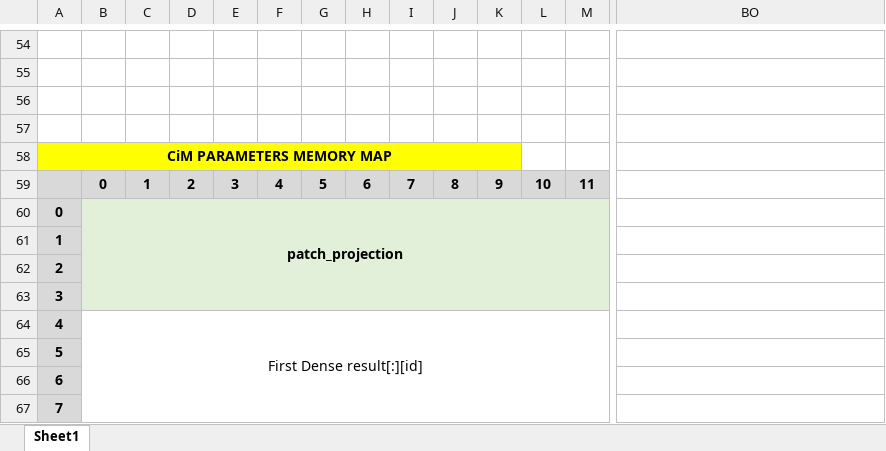
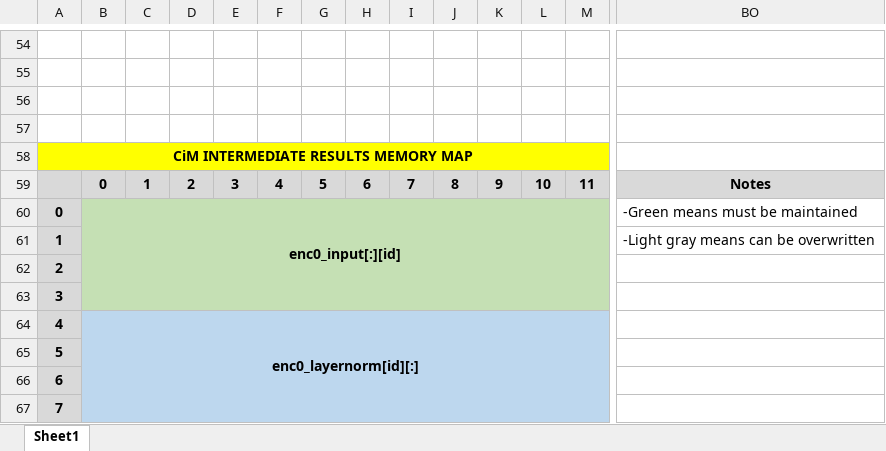
Before and after one commit to TristanRobitaille/engsci-thesis, an Excel workbook: asic/CiM_mem_map.xlsx, sheet Sheet1, drawn as a sheet; only a part is shown, gaps mark what is left out; values as stored, in another font and other column widths than the file's, no borders; removed rows and columns are numbered as before the commit, all else as after; rows hold the shown columns only; the diff covers the shown part only; the diff names each change by its address in the sheet, - before the commit and + after, or states it on an @@ line.

Commit message:
Now perfoms the first LayerNorm of encoder1

```diff
--- a/asic/CiM_mem_map.xlsx (sheet Sheet1)
+++ b/asic/CiM_mem_map.xlsx (sheet Sheet1)
-A58: CiM PARAMETERS MEMORY MAP
+A58: CiM INTERMEDIATE RESULTS MEMORY MAP
-A58:K58 merged
+A58:M58 merged
-L58:M58 fill: none
+L58:M58 fill: #FFFF00
-BO59: (empty)
+BO59: Notes
-BO59 fill: none
+BO59 fill: #D9D9D9
+BO59:BP59 merged
-row 60: 0 | patch_projection
+row 60: 0 | enc0_input[:][id] |  |  |  |  |  |  |  |  |  |  |  | -Green means must be maintained
-B61:M63 fill: #E2F0D9
+B61:M63 fill: #C5E0B4
-BO61: (empty)
+BO61: -Light gray means can be overwritten
-B64: First Dense result[:][id]
+B64: enc0_layernorm[id][:]
-B64:M67 fill: none
+B64:M67 fill: #BDD7EE
-B64 bold: off
+B64 bold: on
-B64:BI67 merged
+B64:BJ67 merged
```
Also changed, not shown: cell formats elsewhere in this sheet, 6 other files.
